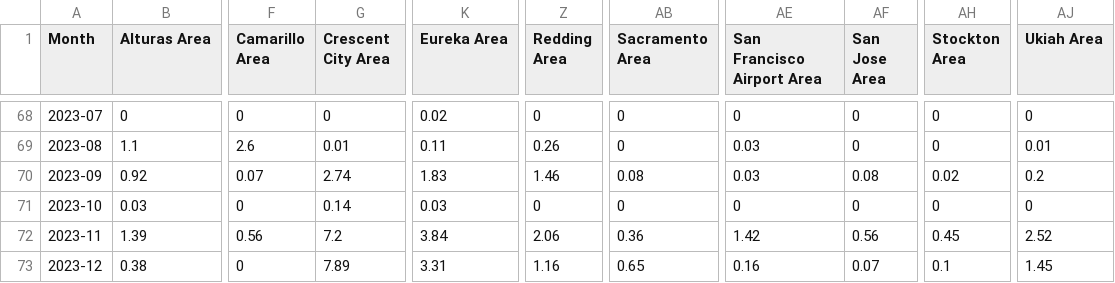
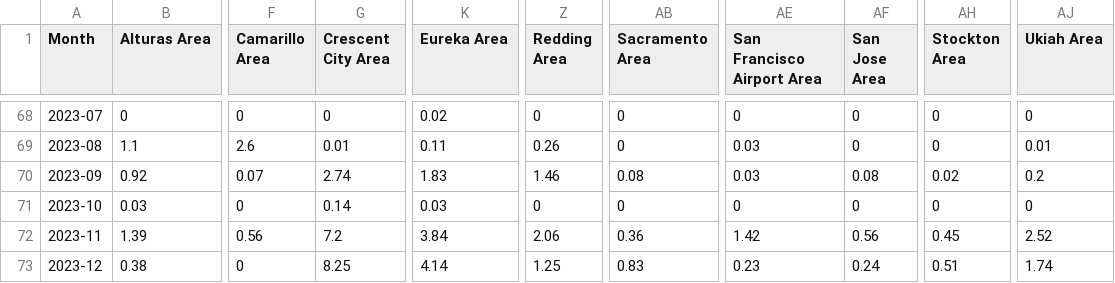
Before and after one commit to abcotvdata/CA-weather-tracker, a CSV file: CSVs/precip_threadex_stations.csv, drawn as a sheet; only a part is shown, gaps mark what is left out; the diff names each change by its address in the sheet, - before the commit and + after, or states it on an @@ line.

Commit message:
Update data

```diff
--- a/CSVs/precip_threadex_stations.csv
+++ b/CSVs/precip_threadex_stations.csv
-G73 (Crescent City Area): 7.89
+G73 (Crescent City Area): 8.25
-K73 (Eureka Area): 3.31
+K73 (Eureka Area): 4.14
-Z73 (Redding Area): 1.16
+Z73 (Redding Area): 1.25
-AB73 (Sacramento Area): 0.65
+AB73 (Sacramento Area): 0.83
-AE73 (San Francisco Airport Area): 0.16
+AE73 (San Francisco Airport Area): 0.23
-AF73 (San Jose Area): 0.07
+AF73 (San Jose Area): 0.24
-AH73 (Stockton Area): 0.1
+AH73 (Stockton Area): 0.51
-AJ73 (Ukiah Area): 1.45
+AJ73 (Ukiah Area): 1.74
```
Also changed, not shown: CSVs/crescent.csv, CSVs/eureka.csv, 6 other files.
